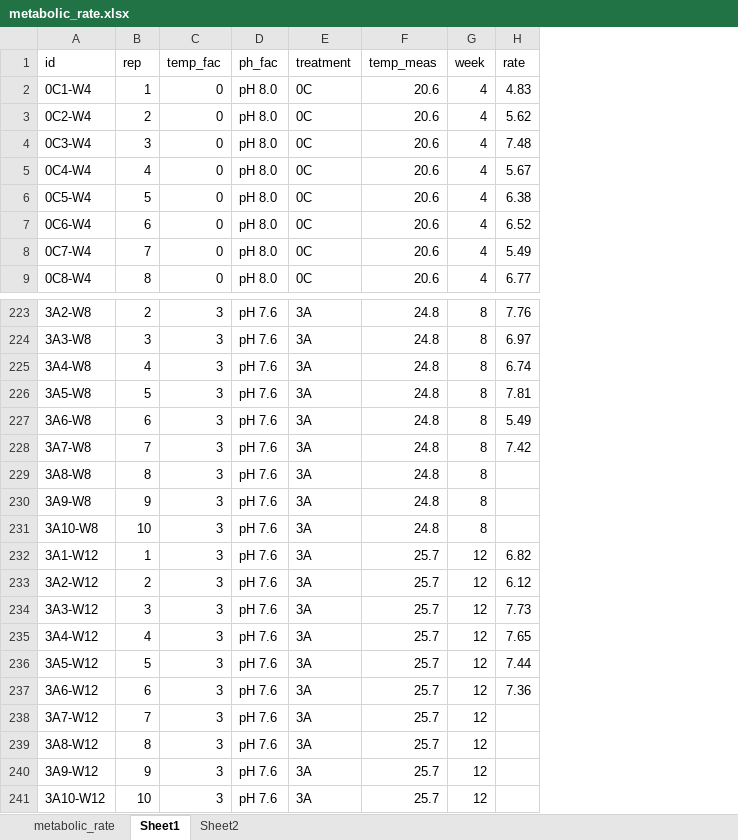
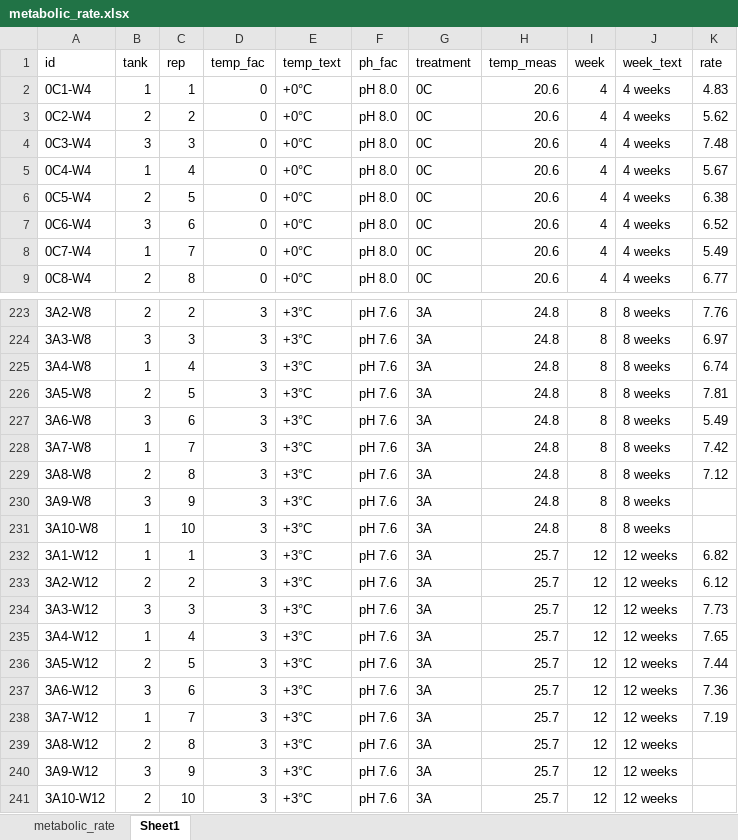
Before and after one commit to januarharianto/usyd-thesis-januar, an Excel workbook: input/ch_multistressor/metabolic_rate.xlsx, sheet Sheet1, drawn as a sheet; only a part is shown, gaps mark what is left out; values as stored, in another font and other column widths than the file's, no borders; addresses are those after the commit; the diff names each change by its address in the sheet, - before the commit and + after, or states it on an @@ line.

```diff
--- a/input/ch_multistressor/metabolic_rate.xlsx (sheet Sheet1)
+++ b/input/ch_multistressor/metabolic_rate.xlsx (sheet Sheet1)
-sheet tab: Sheet2
+column B (tank), rows 2-9: 1 | 2 | 3 | 1 | 2 | 3 | 1 | 2; rows 223-241: 2 | 3 | 1 | 2 | 3 | 1 | 2 | 3 | 1 | 1 | 2 | 3 | 1 | 2 | 3 | 1 | 2 | 3 | 2
+column E (temp_text), rows 2-9: all +0°C; rows 223-241: all +3°C
+column J (week_text), rows 2-9: all 4 weeks; rows 223-241: 8 weeks | 8 weeks | 8 weeks | 8 weeks | 8 weeks | 8 weeks | 8 weeks | 8 weeks | 8 weeks | 12 weeks | 12 weeks | 12 weeks | 12 weeks | 12 weeks | 12 weeks | 12 weeks | 12 weeks | 12 weeks | 12 weeks
-K229 (rate): (empty)
+K229 (rate): 7.12
-K238 (rate): (empty)
+K238 (rate): 7.19
```
Also changed, not shown: figs/ch_multistressor/sfg_table.xlsx, input/ch_multistressor/acclimation.xlsx, 54 other files.
